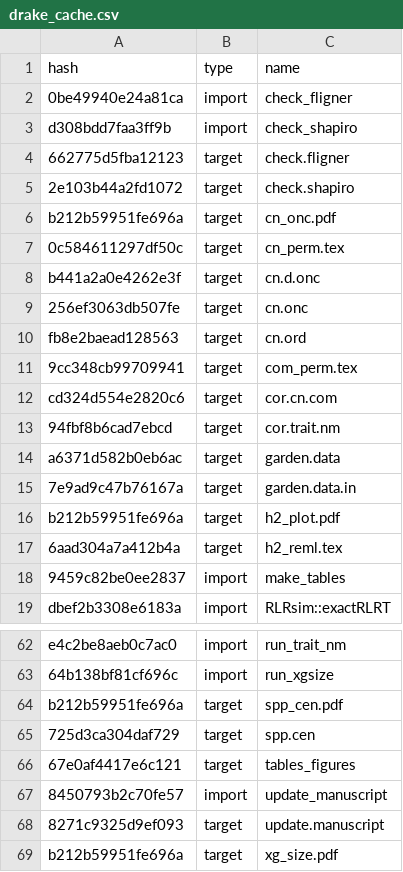
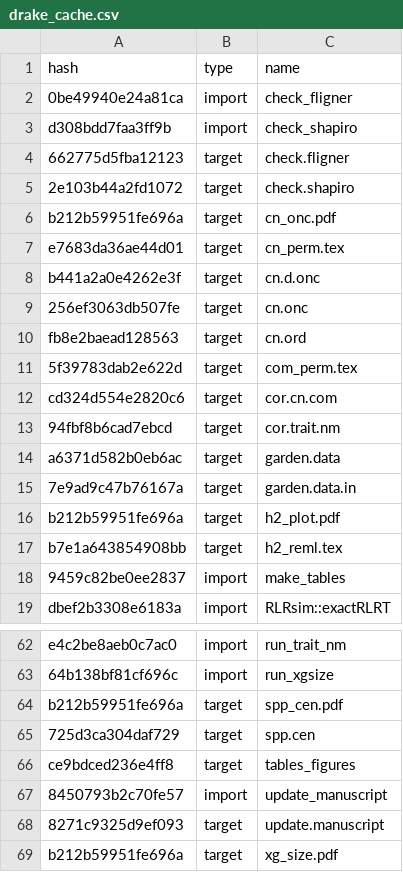
Before and after one commit to ECGen/comgen, a CSV file: drake_cache.csv, drawn as a sheet; only a part is shown, gaps mark what is left out.

```diff
--- a/drake_cache.csv
+++ b/drake_cache.csv
@@ -6,3 +6,3 @@ d308bdd7faa3ff9b,import,check_shapiro
 b212b59951fe696a,target,cn_onc.pdf
-0c584611297df50c,target,cn_perm.tex
+e7683da36ae44d01,target,cn_perm.tex
 b441a2a0e4262e3f,target,cn.d.onc
@@ -10,3 +10,3 @@ b441a2a0e4262e3f,target,cn.d.onc
 fb8e2baead128563,target,cn.ord
-9cc348cb99709941,target,com_perm.tex
+5f39783dab2e622d,target,com_perm.tex
 cd324d554e2820c6,target,cor.cn.com
@@ -16,3 +16,3 @@ a6371d582b0eb6ac,target,garden.data
 b212b59951fe696a,target,h2_plot.pdf
-6aad304a7a412b4a,target,h2_reml.tex
+b7e1a643854908bb,target,h2_reml.tex
 9459c82be0ee2837,import,make_tables
@@ -65,3 +65,3 @@ b212b59951fe696a,target,spp_cen.pdf
 725d3ca304daf729,target,spp.cen
-67e0af4417e6c121,target,tables_figures
+ce9bdced236e4ff8,target,tables_figures
 8450793b2c70fe57,import,update_manuscript
```
Also changed, not shown: 10 other files.
